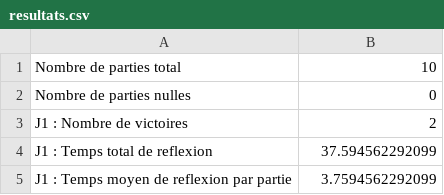
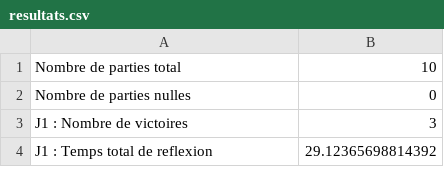
Before and after one commit to mrinuccini/Quarto_TIPE, a CSV file: resultats.csv, drawn as a sheet; only a part is shown; the diff covers the shown part only.

```diff
--- a/resultats.csv
+++ b/resultats.csv
@@ -2,4 +2,3 @@ Nombre de parties total, 10
 Nombre de parties nulles, 0
-J1 : Nombre de victoires, 2
-J1 : Temps total de reflexion, 37.594562292099
-J1 : Temps moyen de reflexion par partie, 3.7594562292099
+J1 : Nombre de victoires, 3
+J1 : Temps total de reflexion, 29.12365698814392
```
Also changed, not shown: 2 added rows, 1 removed row and 2 edited cells elsewhere in this file, 5 other files.
